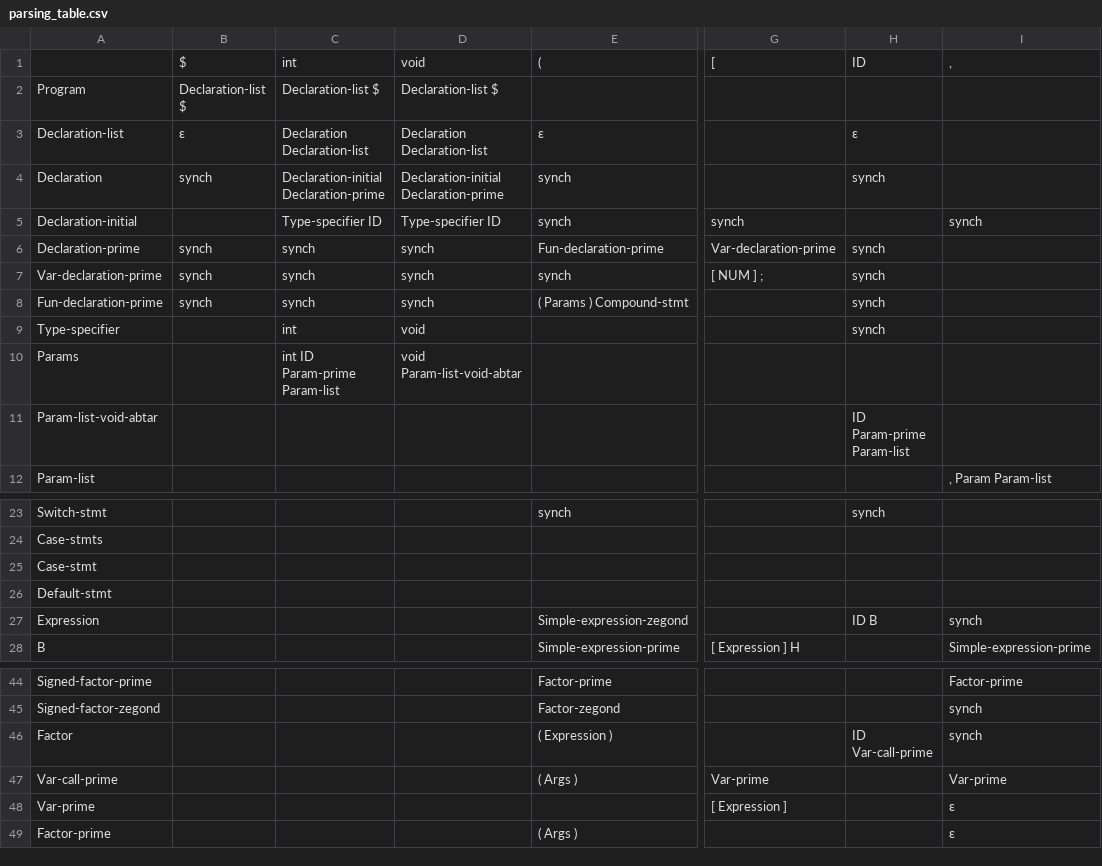
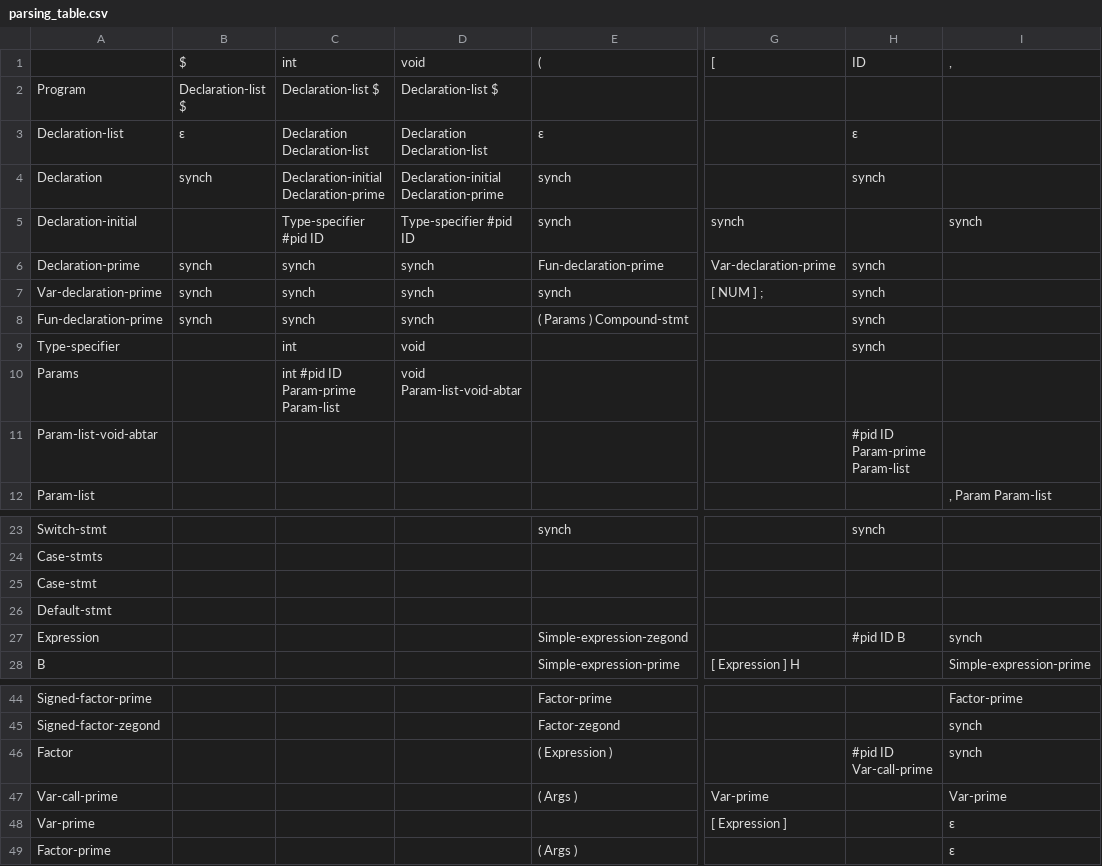
Before and after one commit to mahdifarzadi/CD_project, a CSV file: parse/parsing_table.csv, drawn as a sheet; only a part is shown, gaps mark what is left out; the diff names each change by its address in the sheet, - before the commit and + after, or states it on an @@ line.

Commit message:
paring_table change

```diff
--- a/parse/parsing_table.csv
+++ b/parse/parsing_table.csv
-C5: Type-specifier ID
+C5: Type-specifier #pid ID
-D5: Type-specifier ID
+D5: Type-specifier #pid ID
-C10: int ID Param-prime Param-list
+C10: int #pid ID Param-prime Param-list
-H11: ID Param-prime Param-list
+H11: #pid ID Param-prime Param-list
-H27: ID B
+H27: #pid ID B
-H46: ID Var-call-prime
+H46: #pid ID Var-call-prime
```
Also changed, not shown: 6 other files.
